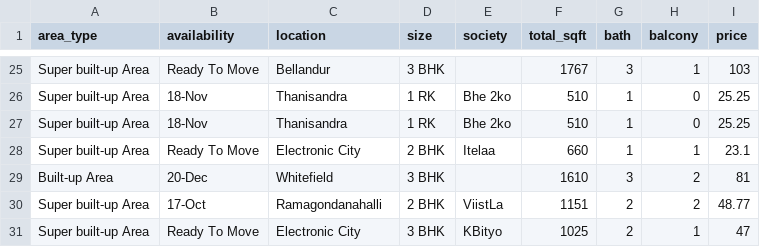
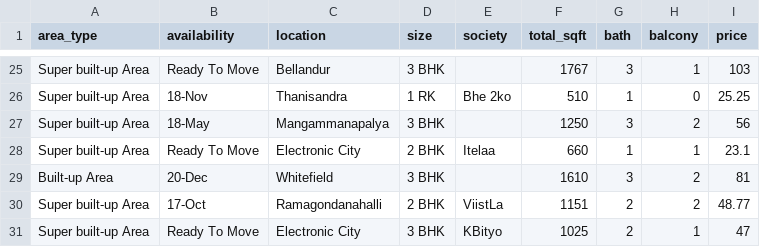
Before and after one commit to abhimukh19/datasets, a CSV file: Bengaluru_House_Data.csv, drawn as a sheet; only a part is shown, gaps mark what is left out; removed rows and columns are numbered as before the commit, all else as after; the diff names each change by its address in the sheet, - before the commit and + after, or states it on an @@ line.

Commit message:
Add files via upload

```diff
--- a/Bengaluru_House_Data.csv
+++ b/Bengaluru_House_Data.csv
-row 27: Super built-up Area | 18-Nov | Thanisandra | 1 RK | Bhe 2ko | 510 | 1 | 0 | 25.25
+row 27: Super built-up Area | 18-May | Mangammanapalya | 3 BHK |  | 1250 | 3 | 2 | 56
```
